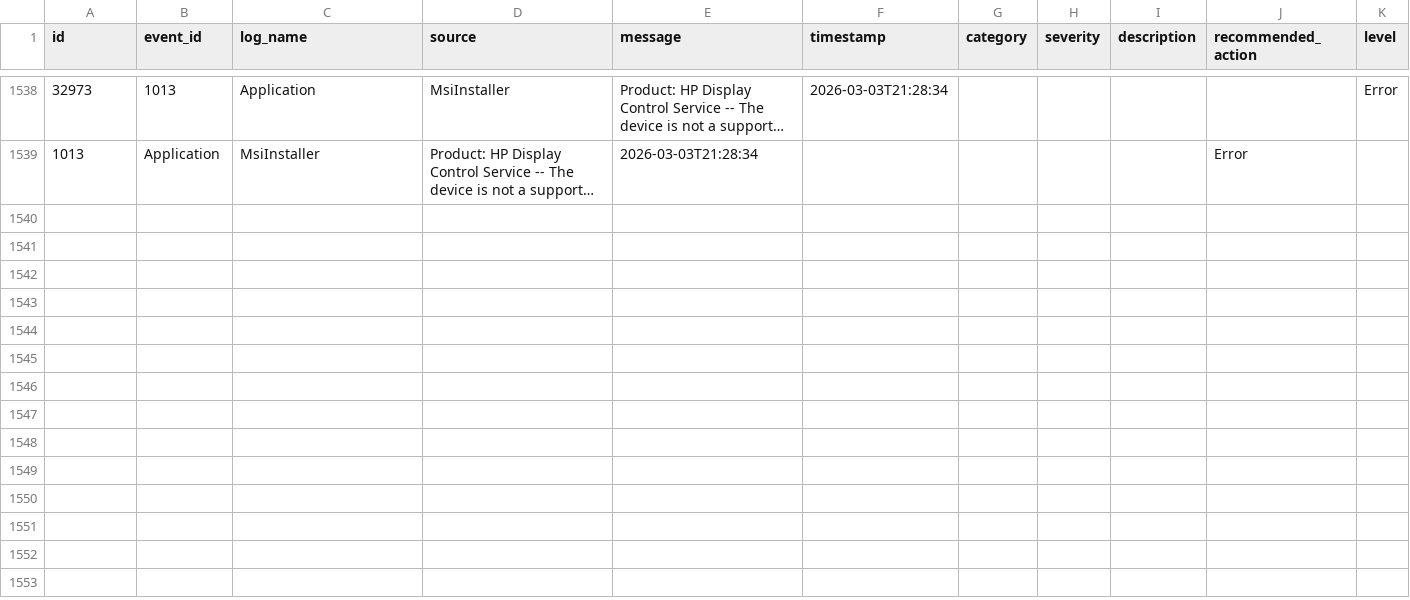
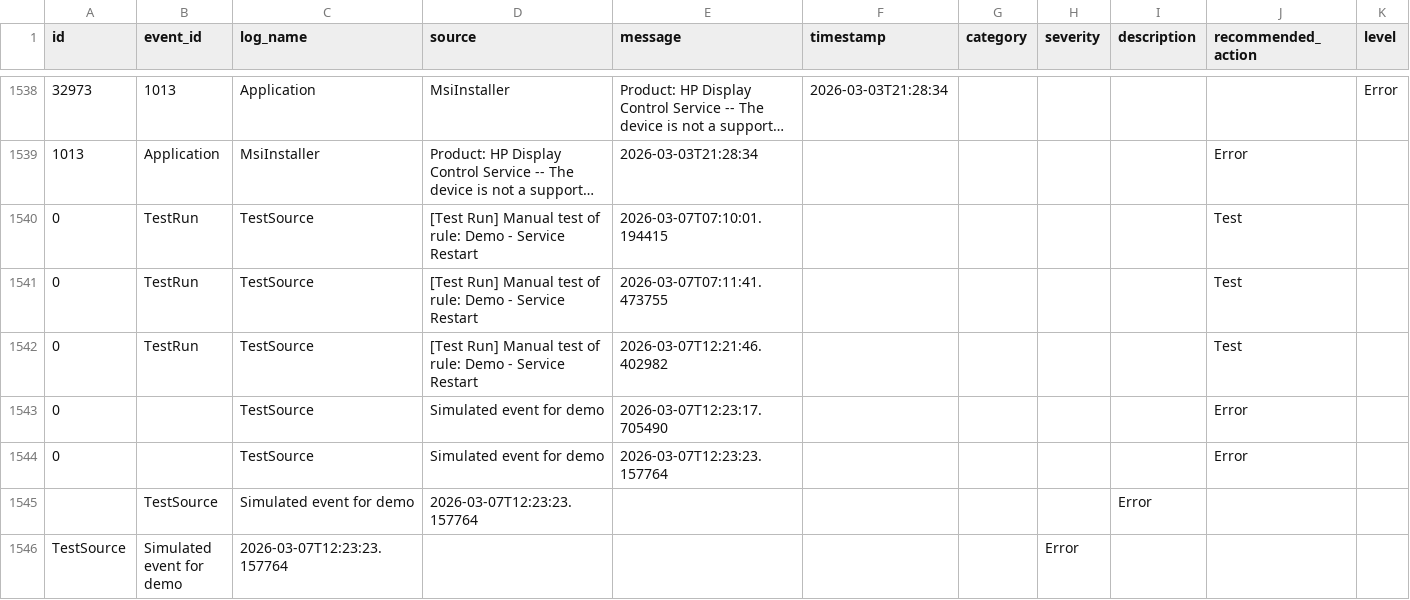
Before and after one commit to nehah0305/Rule-Based-Auto-Remediation-For-Windows-, a CSV file: backend/data/errors_warnings.csv, drawn as a sheet; only a part is shown, gaps mark what is left out; long unchanged cells end in …; the diff names each change by its address in the sheet, - before the commit and + after, or states it on an @@ line.

```diff
--- a/backend/data/errors_warnings.csv
+++ b/backend/data/errors_warnings.csv
+row 1540: 0 | TestRun | TestSource | [Test Run] Manual test of rule: Demo - Service Restart | 2026-03-07T07:10:01.194415 |  |  |  |  | Test
+row 1541: 0 | TestRun | TestSource | [Test Run] Manual test of rule: Demo - Service Restart | 2026-03-07T07:11:41.473755 |  |  |  |  | Test
+row 1542: 0 | TestRun | TestSource | [Test Run] Manual test of rule: Demo - Service Restart | 2026-03-07T12:21:46.402982 |  |  |  |  | Test
+row 1543: 0 |  | TestSource | Simulated event for demo | 2026-03-07T12:23:17.705490 |  |  |  |  | Error
+row 1544: 0 |  | TestSource | Simulated event for demo | 2026-03-07T12:23:23.157764 |  |  |  |  | Error
+row 1545:  | TestSource | Simulated event for demo | 2026-03-07T12:23:23.157764 |  |  |  |  | Error
+row 1546: TestSource | Simulated event for demo | 2026-03-07T12:23:23.157764 |  |  |  |  | Error
```
Also changed, not shown: 4 other files.
